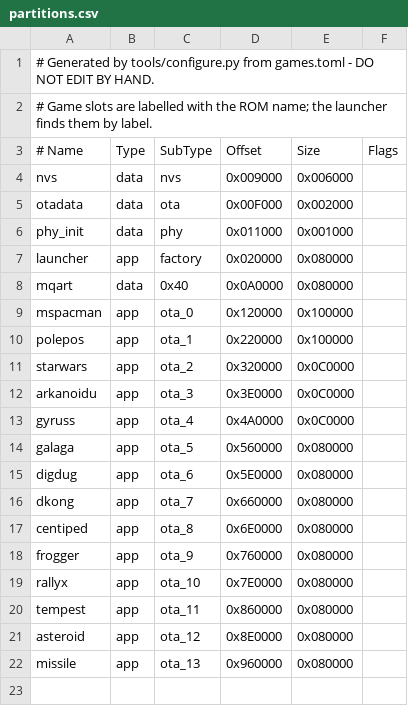
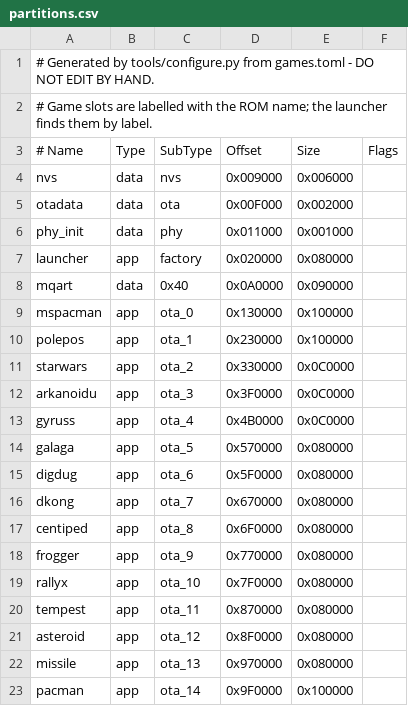
Before and after one commit to aedile/FIESTACADE, a CSV file: partitions.csv, drawn as a sheet.

```diff
--- a/partitions.csv
+++ b/partitions.csv
@@ -7,16 +7,17 @@ phy_init,  data, phy,     0x011000,  0x001000,
 launcher,  app,  factory, 0x020000,  0x080000,
-mqart,     data, 0x40,    0x0A0000,  0x080000,
-mspacman,  app,  ota_0,   0x120000,  0x100000,
-polepos,   app,  ota_1,   0x220000,  0x100000,
-starwars,  app,  ota_2,   0x320000,  0x0C0000,
-arkanoidu, app,  ota_3,   0x3E0000,  0x0C0000,
-gyruss,    app,  ota_4,   0x4A0000,  0x0C0000,
-galaga,    app,  ota_5,   0x560000,  0x080000,
-digdug,    app,  ota_6,   0x5E0000,  0x080000,
-dkong,     app,  ota_7,   0x660000,  0x080000,
-centiped,  app,  ota_8,   0x6E0000,  0x080000,
-frogger,   app,  ota_9,   0x760000,  0x080000,
-rallyx,    app,  ota_10,  0x7E0000,  0x080000,
-tempest,   app,  ota_11,  0x860000,  0x080000,
-asteroid,  app,  ota_12,  0x8E0000,  0x080000,
-missile,   app,  ota_13,  0x960000,  0x080000,
+mqart,     data, 0x40,    0x0A0000,  0x090000,
+mspacman,  app,  ota_0,   0x130000,  0x100000,
+polepos,   app,  ota_1,   0x230000,  0x100000,
+starwars,  app,  ota_2,   0x330000,  0x0C0000,
+arkanoidu, app,  ota_3,   0x3F0000,  0x0C0000,
+gyruss,    app,  ota_4,   0x4B0000,  0x0C0000,
+galaga,    app,  ota_5,   0x570000,  0x080000,
+digdug,    app,  ota_6,   0x5F0000,  0x080000,
+dkong,     app,  ota_7,   0x670000,  0x080000,
+centiped,  app,  ota_8,   0x6F0000,  0x080000,
+frogger,   app,  ota_9,   0x770000,  0x080000,
+rallyx,    app,  ota_10,  0x7F0000,  0x080000,
+tempest,   app,  ota_11,  0x870000,  0x080000,
+asteroid,  app,  ota_12,  0x8F0000,  0x080000,
+missile,   app,  ota_13,  0x970000,  0x080000,
+pacman,    app,  ota_14,  0x9F0000,  0x100000,
```
Also changed, not shown: 7 other files.
